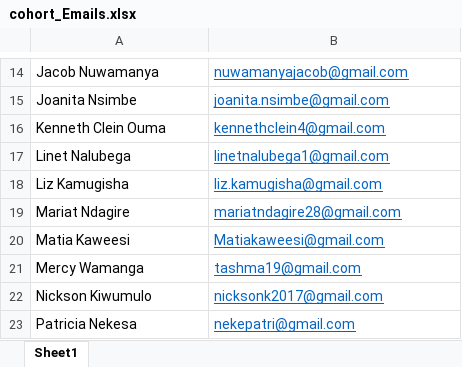
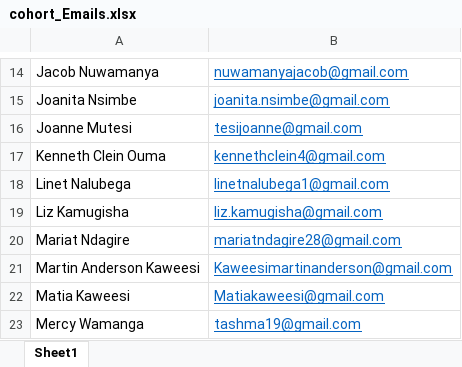
Before and after one commit to cohortSix/project, an Excel workbook: cohort_Emails.xlsx, sheet Sheet1, drawn as a sheet; only a part is shown, gaps mark what is left out; the shorter side is filled out with more unchanged rows; values as stored, in another font and other column widths than the file's, no borders; the diff names each change by its address in the sheet, - before the commit and + after, or states it on an @@ line.

Commit message:
added tesi and martin anderson emails

```diff
--- a/cohort_Emails.xlsx (sheet Sheet1)
+++ b/cohort_Emails.xlsx (sheet Sheet1)
+row 16: Joanne Mutesi | tesijoanne@gmail.com
+row 21: Martin Anderson Kaweesi | Kaweesimartinanderson@gmail.com
```
